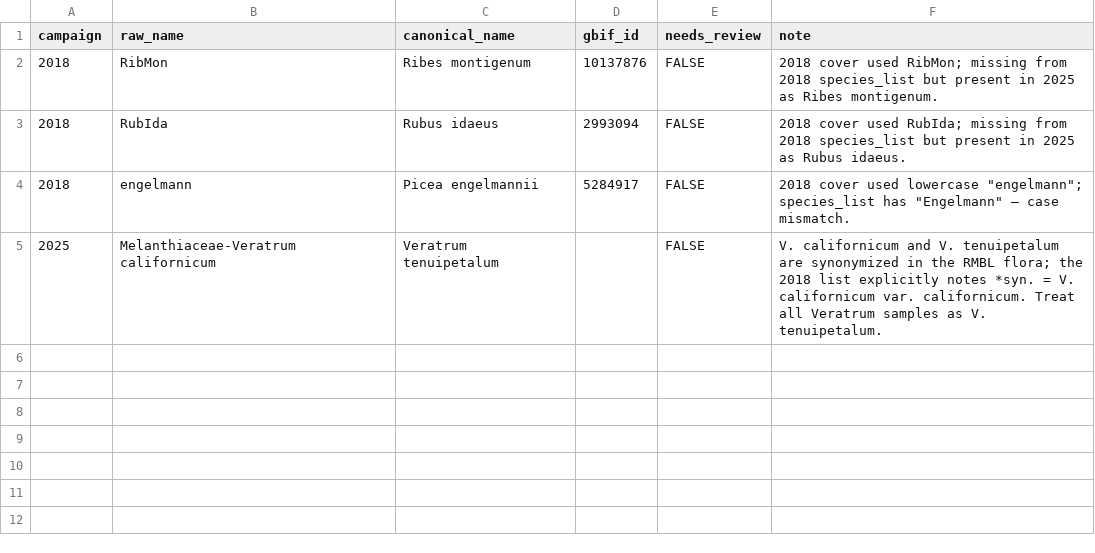
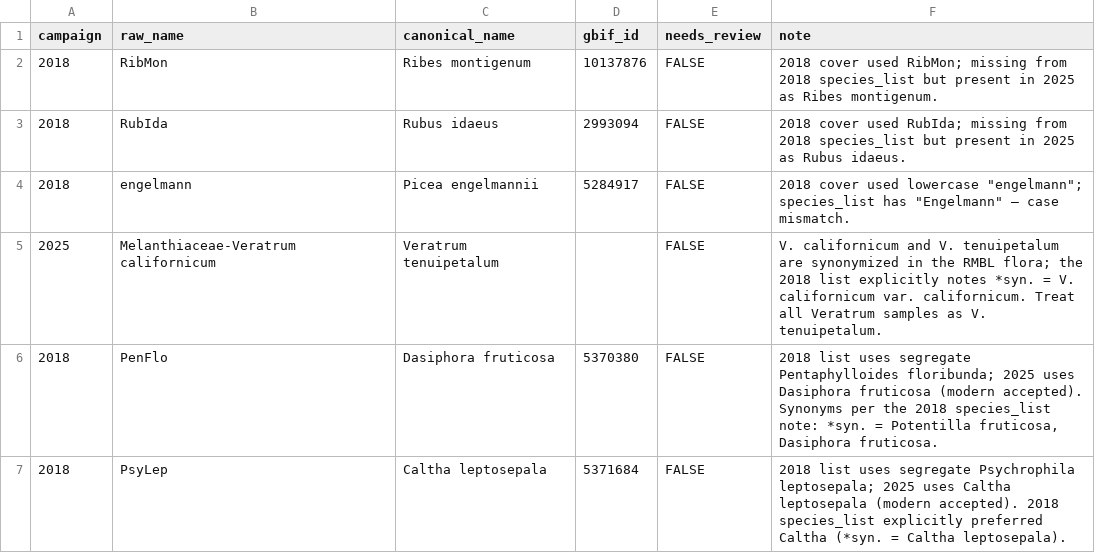
Before and after one commit to rmbl-chess/CHESS_meadow_clustering, a CSV file: data/small_reference/taxonomy_crosswalk_manual_edits.csv, drawn as a sheet.

```diff
--- a/data/small_reference/taxonomy_crosswalk_manual_edits.csv
+++ b/data/small_reference/taxonomy_crosswalk_manual_edits.csv
@@ -5 +5,3 @@ campaign,raw_name,canonical_name,gbif_id,needs_review,note
 2025,Melanthiaceae-Veratrum californicum,Veratrum tenuipetalum,,FALSE,"V. californicum and V. tenuipetalum are synonymized in the RMBL flora; the 2018 list explicitly notes *syn. = V. californicum var. californicum. Treat all Veratrum samples as V. tenuipetalum."
+2018,PenFlo,Dasiphora fruticosa,5370380,FALSE,"2018 list uses segregate Pentaphylloides floribunda; 2025 uses Dasiphora fruticosa (modern accepted). Synonyms per the 2018 species_list note: *syn. = Potentilla fruticosa, Dasiphora fruticosa."
+2018,PsyLep,Caltha leptosepala,5371684,FALSE,"2018 list uses segregate Psychrophila leptosepala; 2025 uses Caltha leptosepala (modern accepted). 2018 species_list explicitly preferred Caltha (*syn. = Caltha leptosepala)."
```
Also changed, not shown: data/small_reference/label_community_names.csv, data/small_reference/woody_taxa.csv, 1 other file.
